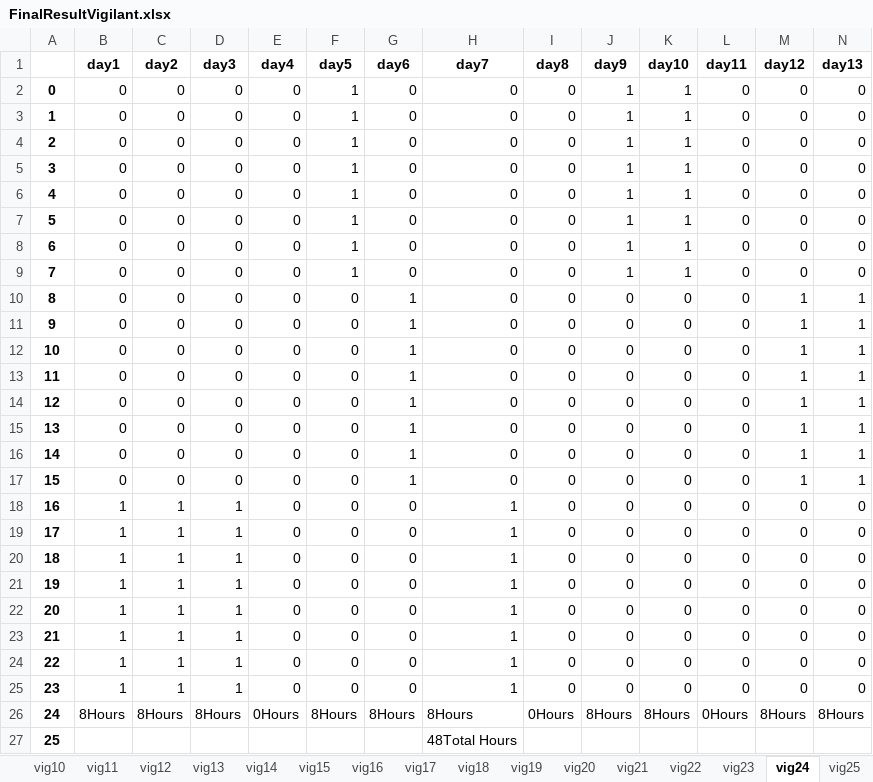
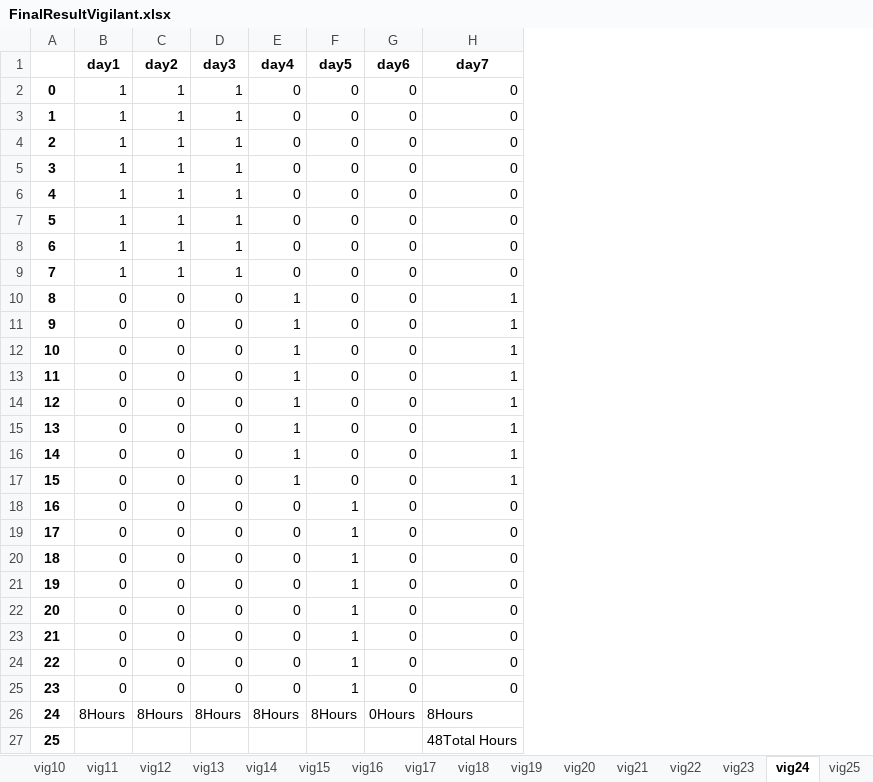
Before and after one commit to renejal/assignment-of-truns, an Excel workbook: Data/Results/FinalResultVigilant.xlsx, sheet vig24, drawn as a sheet; only a part is shown; values as stored, in another font and other column widths than the file's, no borders; the diff covers the shown part only; the diff names each change by its address in the sheet, - before the commit and + after, or states it on an @@ line.

```diff
--- a/Data/Results/FinalResultVigilant.xlsx (sheet vig24)
+++ b/Data/Results/FinalResultVigilant.xlsx (sheet vig24)
-column I (day8), rows 2-26: 0 | 0 | 0 | 0 | 0 | 0 | 0 | 0 | 0 | 0 | 0 | 0 | 0 | 0 | 0 | 0 | 0 | 0 | 0 | 0 | 0 | 0 | 0 | 0 | 0Hours
-column J (day9), rows 2-26: 1 | 1 | 1 | 1 | 1 | 1 | 1 | 1 | 0 | 0 | 0 | 0 | 0 | 0 | 0 | 0 | 0 | 0 | 0 | 0 | 0 | 0 | 0 | 0 | 8Hours
-column K (day10), rows 2-26: 1 | 1 | 1 | 1 | 1 | 1 | 1 | 1 | 0 | 0 | 0 | 0 | 0 | 0 | 0 | 0 | 0 | 0 | 0 | 0 | 0 | 0 | 0 | 0 | 8Hours
-column L (day11), rows 2-26: 0 | 0 | 0 | 0 | 0 | 0 | 0 | 0 | 0 | 0 | 0 | 0 | 0 | 0 | 0 | 0 | 0 | 0 | 0 | 0 | 0 | 0 | 0 | 0 | 0Hours
-column M (day12), rows 2-26: 0 | 0 | 0 | 0 | 0 | 0 | 0 | 0 | 1 | 1 | 1 | 1 | 1 | 1 | 1 | 1 | 0 | 0 | 0 | 0 | 0 | 0 | 0 | 0 | 8Hours
-column N (day13), rows 2-26: 0 | 0 | 0 | 0 | 0 | 0 | 0 | 0 | 1 | 1 | 1 | 1 | 1 | 1 | 1 | 1 | 0 | 0 | 0 | 0 | 0 | 0 | 0 | 0 | 8Hours
-B2:B9 (day1): 0
+B2:B9 (day1): 1
-C2:C9 (day2): 0
+C2:C9 (day2): 1
-D2:D9 (day3): 0
+D2:D9 (day3): 1
-F2:F9 (day5): 1
+F2:F9 (day5): 0
-E10:E17 (day4): 0
+E10:E17 (day4): 1
-G10:G17 (day6): 1
+G10:G17 (day6): 0
-H10:H17 (day7): 0
+H10:H17 (day7): 1
-B18:B25 (day1): 1
+B18:B25 (day1): 0
-C18:C25 (day2): 1
+C18:C25 (day2): 0
-D18:D25 (day3): 1
+D18:D25 (day3): 0
-F18:F25 (day5): 0
+F18:F25 (day5): 1
-H18:H25 (day7): 1
+H18:H25 (day7): 0
-E26 (day4): 0Hours
+E26 (day4): 8Hours
-G26 (day6): 8Hours
+G26 (day6): 0Hours
```
Also changed, not shown: 15 removed columns elsewhere in this sheet, sheet vig16, sheet vig17, sheet vig21, sheet vig23, sheet vig25, sheet vig13, 21 more sheets, Data/Results/FinalResultSite.xlsx, Data/Results/FirstResultSite.xlsx, 5 other files.
